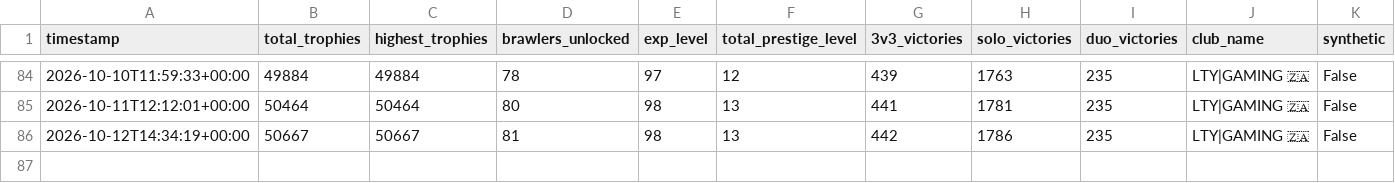
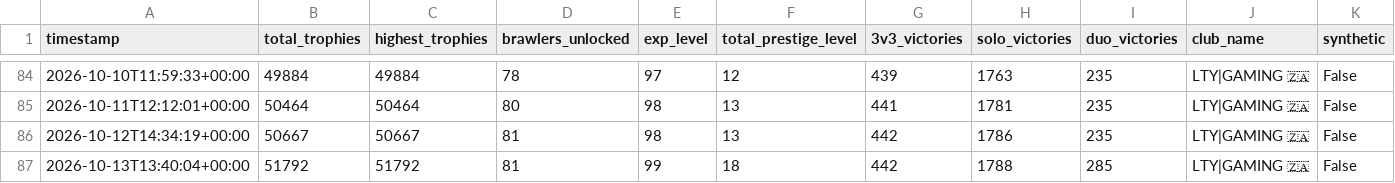
Before and after one commit to DanielCharles11599/Personal-Projects, a CSV file: Brawl Stars Tracker/brawl_history.csv, drawn as a sheet; only a part is shown, gaps mark what is left out; the diff names each change by its address in the sheet, - before the commit and + after, or states it on an @@ line.

```diff
--- a/Brawl Stars Tracker/brawl_history.csv
+++ b/Brawl Stars Tracker/brawl_history.csv
+row 87: 2026-10-13T13:40:04+00:00 | 51792 | 51792 | 81 | 99 | 18 | 442 | 1788 | 285 | LTY|GAMING 🇿🇦 | False
```
Also changed, not shown: Brawl Stars Tracker/battle_log.csv, 1 other file.
